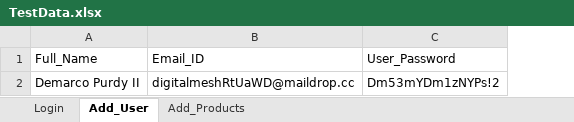
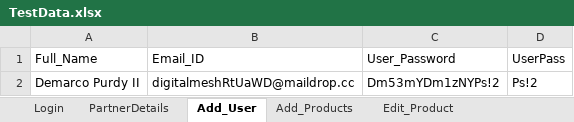
Before and after one commit to franci876/Ecom-Wizard, an Excel workbook: src/TestData.xlsx, sheet Add_User, drawn as a sheet; values as stored, in another font and other column widths than the file's, no borders; the diff names each change by its address in the sheet, - before the commit and + after, or states it on an @@ line.

```diff
--- a/src/TestData.xlsx (sheet Add_User)
+++ b/src/TestData.xlsx (sheet Add_User)
+sheet tab: PartnerDetails
+sheet tab: Edit_Product
+column D (UserPass), row 2: Ps!2
```
Also changed, not shown: sheet Add_Products, sheet Login, src/TestDataH.xlsx, 23 other files.
